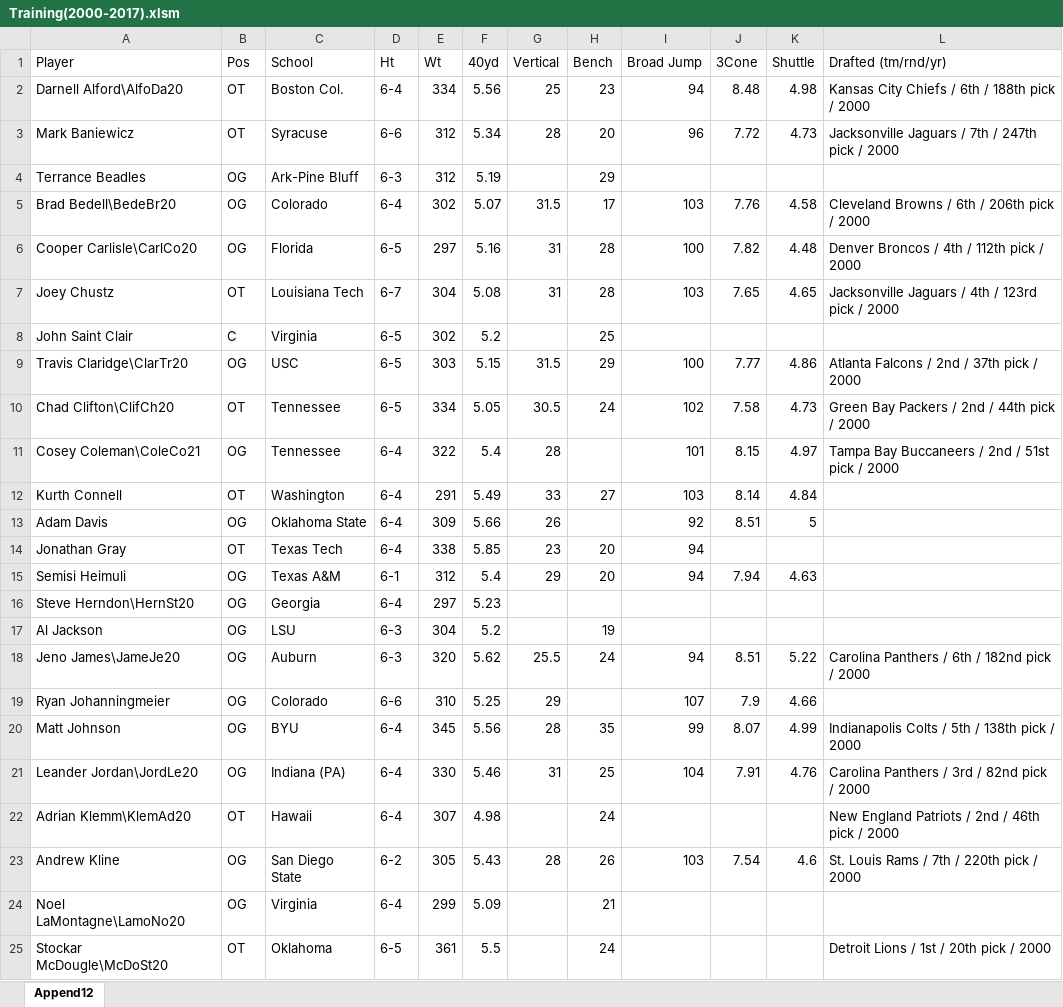
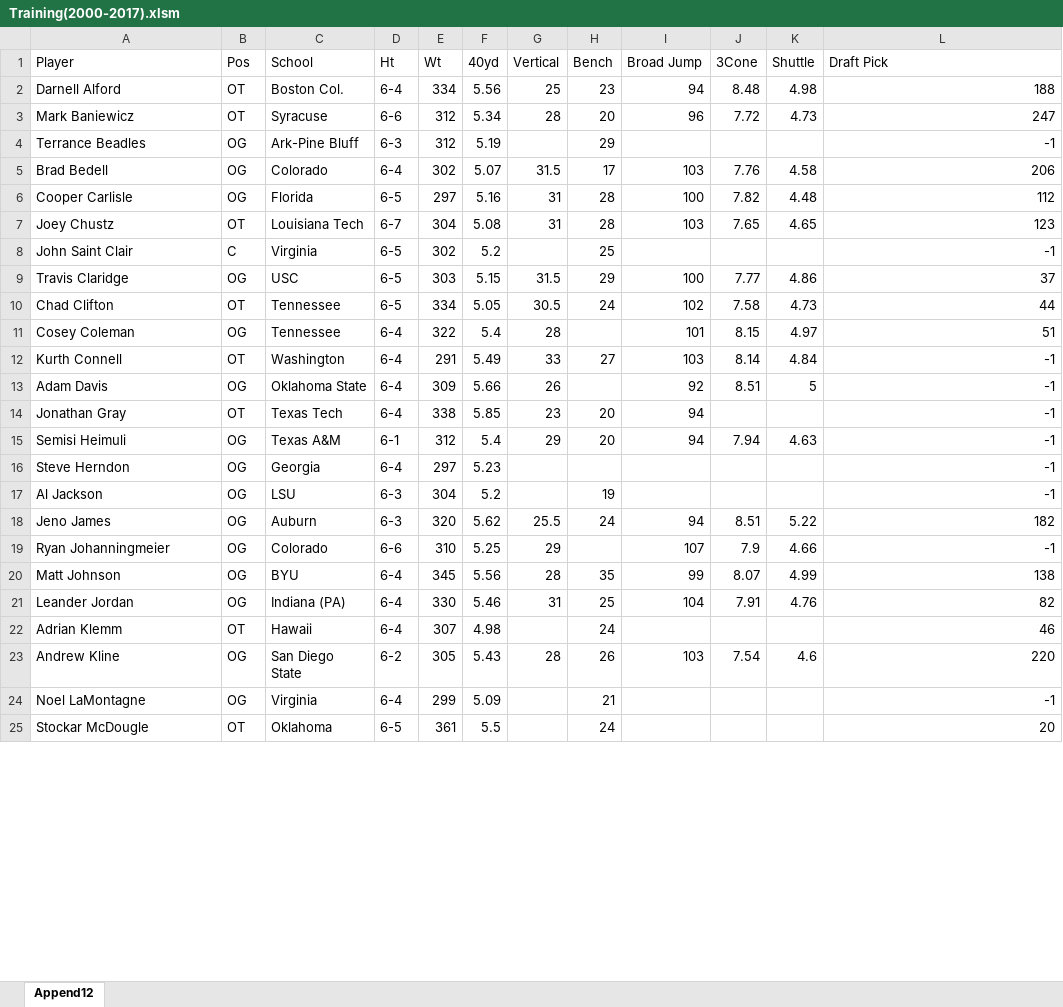
Before and after one commit to G-Iarrusso/data_mining_project, an Excel workbook: Training(2000-2017).xlsm, sheet Append12, drawn as a sheet; only a part is shown; values as stored, in another font and other column widths than the file's, no borders; table styles not drawn; the diff covers the shown part only; the diff names each change by its address in the sheet, - before the commit and + after, or states it on an @@ line.

```diff
--- a/Training(2000-2017).xlsm (sheet Append12)
+++ b/Training(2000-2017).xlsm (sheet Append12)
-L1: Drafted (tm/rnd/yr)
+L1: Draft Pick
-A2 (Player): Darnell Alford\AlfoDa20
+A2 (Player): Darnell Alford
-L2 (Draft Pick): Kansas City Chiefs / 6th / 188th pick / 2000
+L2 (Draft Pick): 188
-L3 (Draft Pick): Jacksonville Jaguars / 7th / 247th pick / 2000
+L3 (Draft Pick): 247
-L4 (Draft Pick): (empty)
+L4 (Draft Pick): -1
-A5 (Player): Brad Bedell\BedeBr20
+A5 (Player): Brad Bedell
-L5 (Draft Pick): Cleveland Browns / 6th / 206th pick / 2000
+L5 (Draft Pick): 206
-A6 (Player): Cooper Carlisle\CarlCo20
+A6 (Player): Cooper Carlisle
-L6 (Draft Pick): Denver Broncos / 4th / 112th pick / 2000
+L6 (Draft Pick): 112
-L7 (Draft Pick): Jacksonville Jaguars / 4th / 123rd pick / 2000
+L7 (Draft Pick): 123
-L8 (Draft Pick): (empty)
+L8 (Draft Pick): -1
-A9 (Player): Travis Claridge\ClarTr20
+A9 (Player): Travis Claridge
-L9 (Draft Pick): Atlanta Falcons / 2nd / 37th pick / 2000
+L9 (Draft Pick): 37
-A10 (Player): Chad Clifton\ClifCh20
+A10 (Player): Chad Clifton
-L10 (Draft Pick): Green Bay Packers / 2nd / 44th pick / 2000
+L10 (Draft Pick): 44
-A11 (Player): Cosey Coleman\ColeCo21
+A11 (Player): Cosey Coleman
-L11 (Draft Pick): Tampa Bay Buccaneers / 2nd / 51st pick / 2000
+L11 (Draft Pick): 51
-L12:L17 (Draft Pick): (empty)
+L12:L17 (Draft Pick): -1
-A16 (Player): Steve Herndon\HernSt20
+A16 (Player): Steve Herndon
-A18 (Player): Jeno James\JameJe20
+A18 (Player): Jeno James
-L18 (Draft Pick): Carolina Panthers / 6th / 182nd pick / 2000
+L18 (Draft Pick): 182
-L19 (Draft Pick): (empty)
+L19 (Draft Pick): -1
-L20 (Draft Pick): Indianapolis Colts / 5th / 138th pick / 2000
+L20 (Draft Pick): 138
-A21 (Player): Leander Jordan\JordLe20
+A21 (Player): Leander Jordan
-L21 (Draft Pick): Carolina Panthers / 3rd / 82nd pick / 2000
+L21 (Draft Pick): 82
-A22 (Player): Adrian Klemm\KlemAd20
+A22 (Player): Adrian Klemm
-L22 (Draft Pick): New England Patriots / 2nd / 46th pick / 2000
+L22 (Draft Pick): 46
-L23 (Draft Pick): St. Louis Rams / 7th / 220th pick / 2000
+L23 (Draft Pick): 220
-A24 (Player): Noel LaMontagne\LamoNo20
+A24 (Player): Noel LaMontagne
-L24 (Draft Pick): (empty)
+L24 (Draft Pick): -1
-A25 (Player): Stockar McDougle\McDoSt20
+A25 (Player): Stockar McDougle
-L25 (Draft Pick): Detroit Lions / 1st / 20th pick / 2000
+L25 (Draft Pick): 20
```
Also changed, not shown: 1668 edited cells elsewhere in this sheet, Testing(2018-2021).xlsm.
